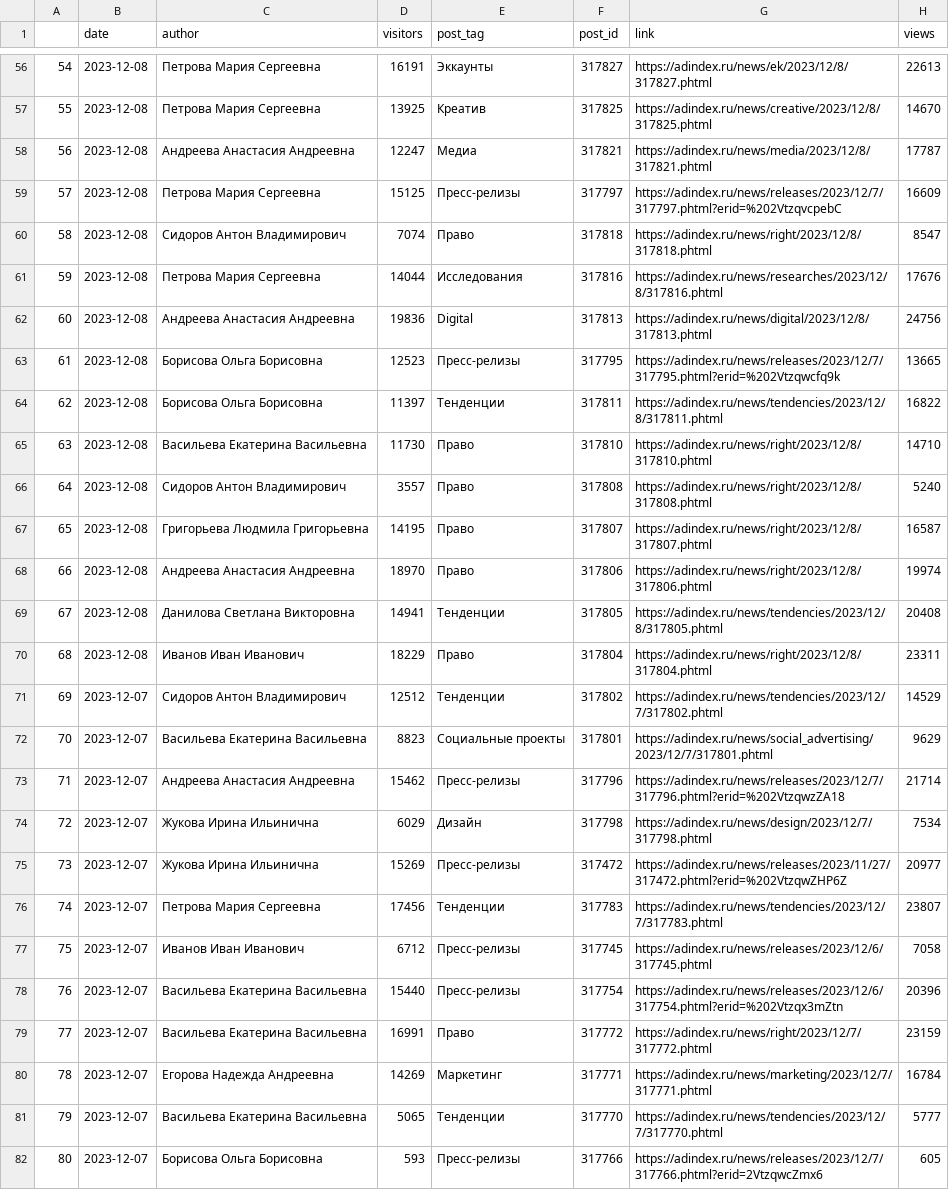
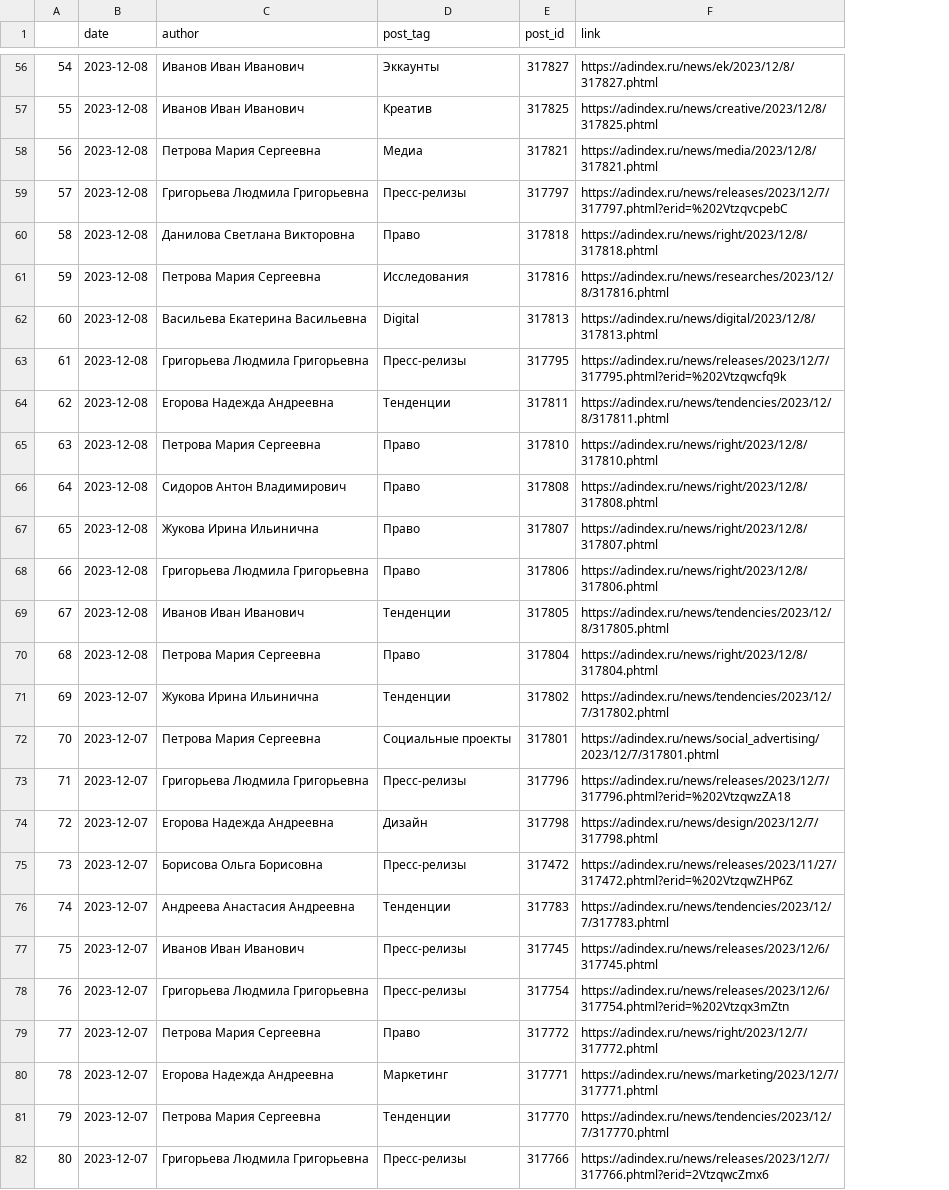
Before and after one commit to Meksis/AdIndexProject, a CSV file: AdIndex main news 2023-12-14 - 7 days.csv, drawn as a sheet; only a part is shown, gaps mark what is left out; the diff covers the shown part only; the diff names each change by its address in the sheet, - before the commit and + after, or states it on an @@ line.

```diff
--- a/AdIndex main news 2023-12-14 - 7 days.csv
+++ b/AdIndex main news 2023-12-14 - 7 days.csv
-column D (visitors), rows 56-82: 16191 | 13925 | 12247 | 15125 | 7074 | 14044 | 19836 | 12523 | 11397 | 11730 | 3557 | 14195 | 18970 | 14941 | 18229 | 12512 | 8823 | 15462 | 6029 | 15269 | 17456 | 6712 | 15440 | 16991 | 14269 | 5065 | 593
-column H (views), rows 56-82: 22613 | 14670 | 17787 | 16609 | 8547 | 17676 | 24756 | 13665 | 16822 | 14710 | 5240 | 16587 | 19974 | 20408 | 23311 | 14529 | 9629 | 21714 | 7534 | 20977 | 23807 | 7058 | 20396 | 23159 | 16784 | 5777 | 605
-C56:C57 (author): Петрова Мария Сергеевна
+C56:C57 (author): Иванов Иван Иванович
-C58 (author): Андреева Анастасия Андреевна
+C58 (author): Петрова Мария Сергеевна
-C59 (author): Петрова Мария Сергеевна
+C59 (author): Григорьева Людмила Григорьевна
-C60 (author): Сидоров Антон Владимирович
+C60 (author): Данилова Светлана Викторовна
-C62 (author): Андреева Анастасия Андреевна
+C62 (author): Васильева Екатерина Васильевна
-C63 (author): Борисова Ольга Борисовна
+C63 (author): Григорьева Людмила Григорьевна
-C64 (author): Борисова Ольга Борисовна
+C64 (author): Егорова Надежда Андреевна
-C65 (author): Васильева Екатерина Васильевна
+C65 (author): Петрова Мария Сергеевна
-C67 (author): Григорьева Людмила Григорьевна
+C67 (author): Жукова Ирина Ильинична
-C68 (author): Андреева Анастасия Андреевна
+C68 (author): Григорьева Людмила Григорьевна
-C69 (author): Данилова Светлана Викторовна
+C69 (author): Иванов Иван Иванович
-C70 (author): Иванов Иван Иванович
+C70 (author): Петрова Мария Сергеевна
-C71 (author): Сидоров Антон Владимирович
+C71 (author): Жукова Ирина Ильинична
-C72 (author): Васильева Екатерина Васильевна
+C72 (author): Петрова Мария Сергеевна
-C73 (author): Андреева Анастасия Андреевна
+C73 (author): Григорьева Людмила Григорьевна
-C74 (author): Жукова Ирина Ильинична
+C74 (author): Егорова Надежда Андреевна
-C75 (author): Жукова Ирина Ильинична
+C75 (author): Борисова Ольга Борисовна
-C76 (author): Петрова Мария Сергеевна
+C76 (author): Андреева Анастасия Андреевна
-C78 (author): Васильева Екатерина Васильевна
+C78 (author): Григорьева Людмила Григорьевна
-C79 (author): Васильева Екатерина Васильевна
+C79 (author): Петрова Мария Сергеевна
-C81 (author): Васильева Екатерина Васильевна
+C81 (author): Петрова Мария Сергеевна
-C82 (author): Борисова Ольга Борисовна
+C82 (author): Григорьева Людмила Григорьевна
```
Also changed, not shown: 103 edited cells elsewhere in this file, AdIndex main news 2023-12-14 - 1 days.csv, 6 other files.
